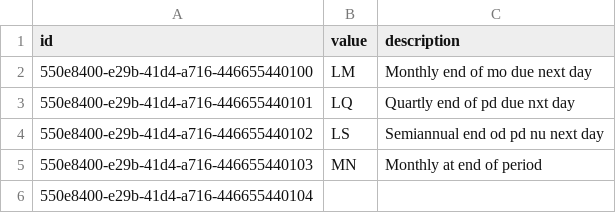
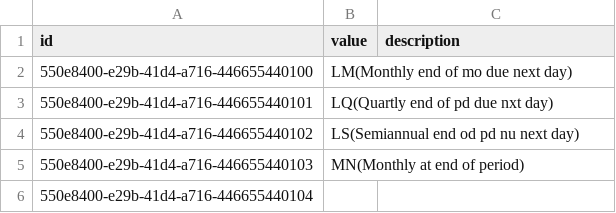
Before and after one commit to dhan17p/cashflowsimulation, a CSV file: db/data1/cfs-paymentFromExactDaySearchHepl.csv, drawn as a sheet.

```diff
--- a/db/data1/cfs-paymentFromExactDaySearchHepl.csv
+++ b/db/data1/cfs-paymentFromExactDaySearchHepl.csv
@@ -1,6 +1,6 @@
 id,value,description
-550e8400-e29b-41d4-a716-446655440100,LM,Monthly end of mo due next day
-550e8400-e29b-41d4-a716-446655440101,LQ,Quartly end of pd due nxt day
-550e8400-e29b-41d4-a716-446655440102,LS,Semiannual end od pd nu next day
-550e8400-e29b-41d4-a716-446655440103,MN,Monthly at end of period
+550e8400-e29b-41d4-a716-446655440100,LM(Monthly end of mo due next day)
+550e8400-e29b-41d4-a716-446655440101,LQ(Quartly end of pd due nxt day)
+550e8400-e29b-41d4-a716-446655440102,LS(Semiannual end od pd nu next day)
+550e8400-e29b-41d4-a716-446655440103,MN(Monthly at end of period)
 550e8400-e29b-41d4-a716-446655440104,,
```
Also changed, not shown: db/data1/cfs-PledgedStatusSearchHelp.csv, db/data1/cfs-contract.csv, 19 other files.
